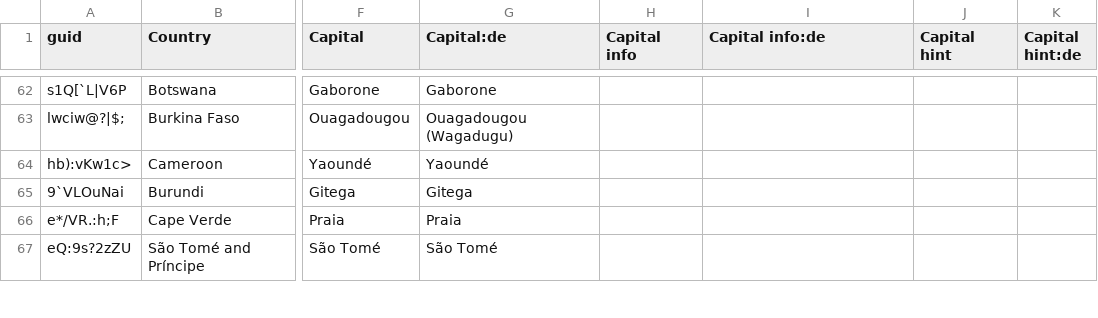
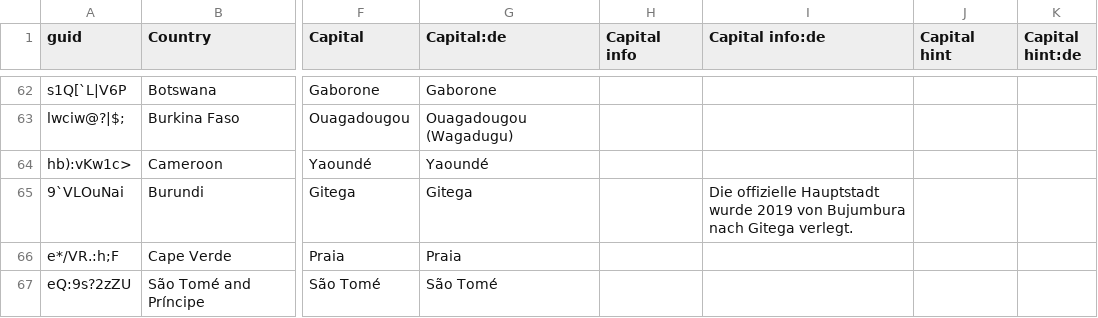
Before and after one commit to anki-geo/ultimate-geography, a CSV file: src/data.csv, drawn as a sheet; only a part is shown, gaps mark what is left out; the diff names each change by its address in the sheet, - before the commit and + after, or states it on an @@ line.

Commit message:
Adding capital info to Gitega (de)

```diff
--- a/src/data.csv
+++ b/src/data.csv
-I65 (Capital info:de): (empty)
+I65 (Capital info:de): Die offizielle Hauptstadt wurde 2019 von Bujumbura nach Gitega verlegt.
```
